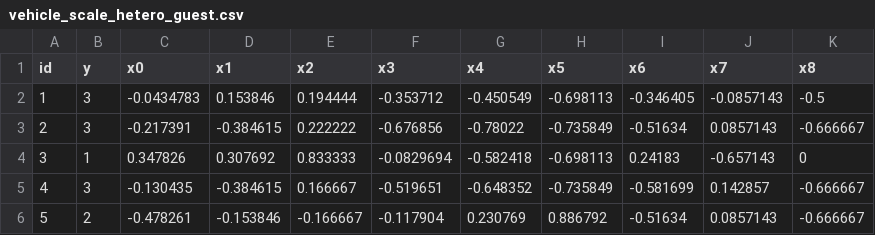
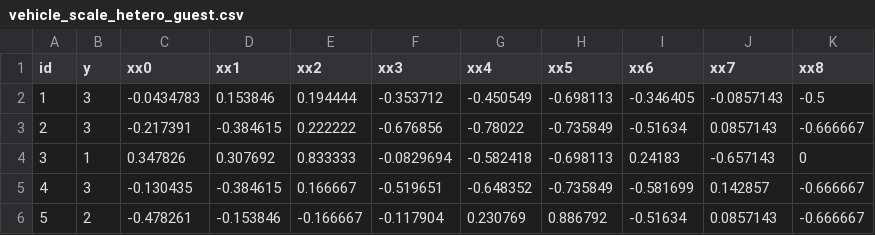
Before and after one commit to Murlocccc/hetero-secure-boost-origin, a CSV file: data/vehicle_scale_hetero/vehicle_scale_hetero_guest.csv, drawn as a sheet; only a part is shown.

```diff
--- a/data/vehicle_scale_hetero/vehicle_scale_hetero_guest.csv
+++ b/data/vehicle_scale_hetero/vehicle_scale_hetero_guest.csv
@@ -1,2 +1,2 @@
-id,y,x0,x1,x2,x3,x4,x5,x6,x7,x8
+id,y,xx0,xx1,xx2,xx3,xx4,xx5,xx6,xx7,xx8
 1,3,-0.0434783,0.153846,0.194444,-0.353712,-0.450549,-0.698113,-0.346405,-0.0857143,-0.5
```
Also changed, not shown: data/breast_hetero/breast_hetero_host.csv, 13 other files.
